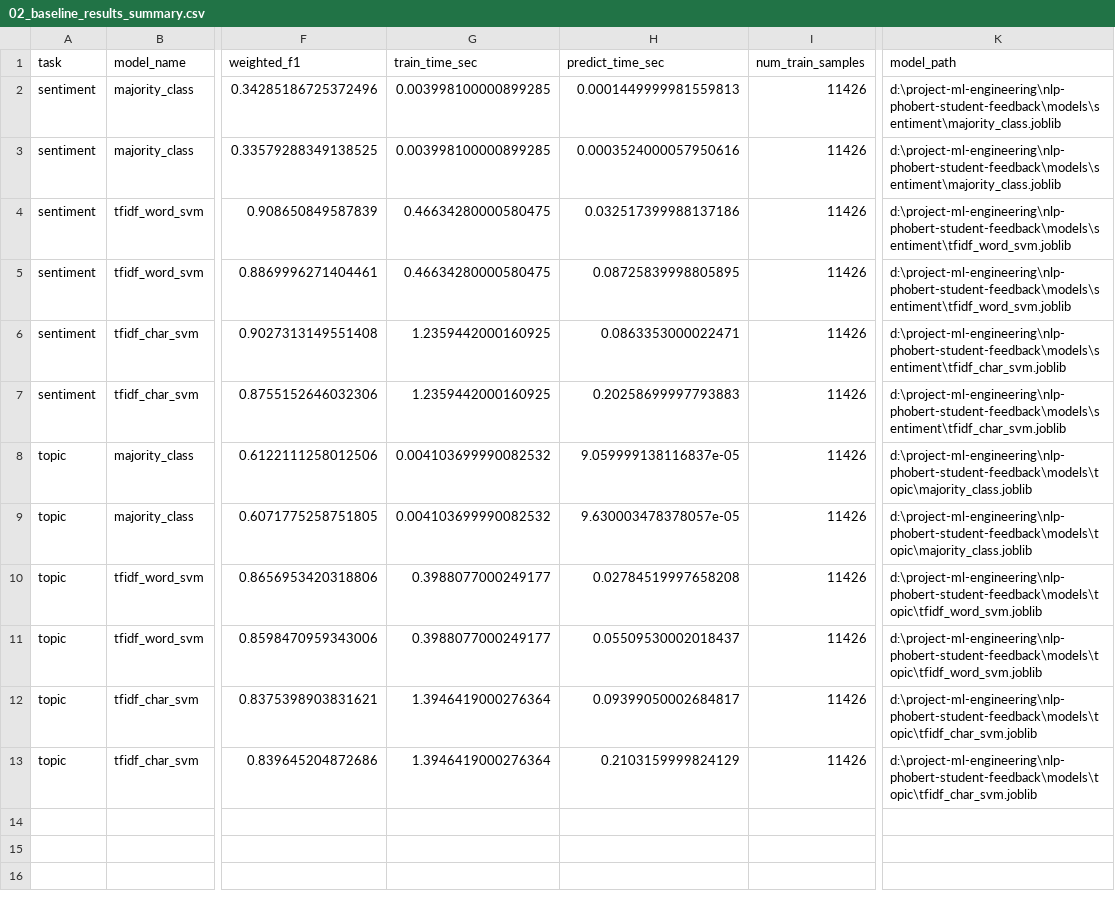
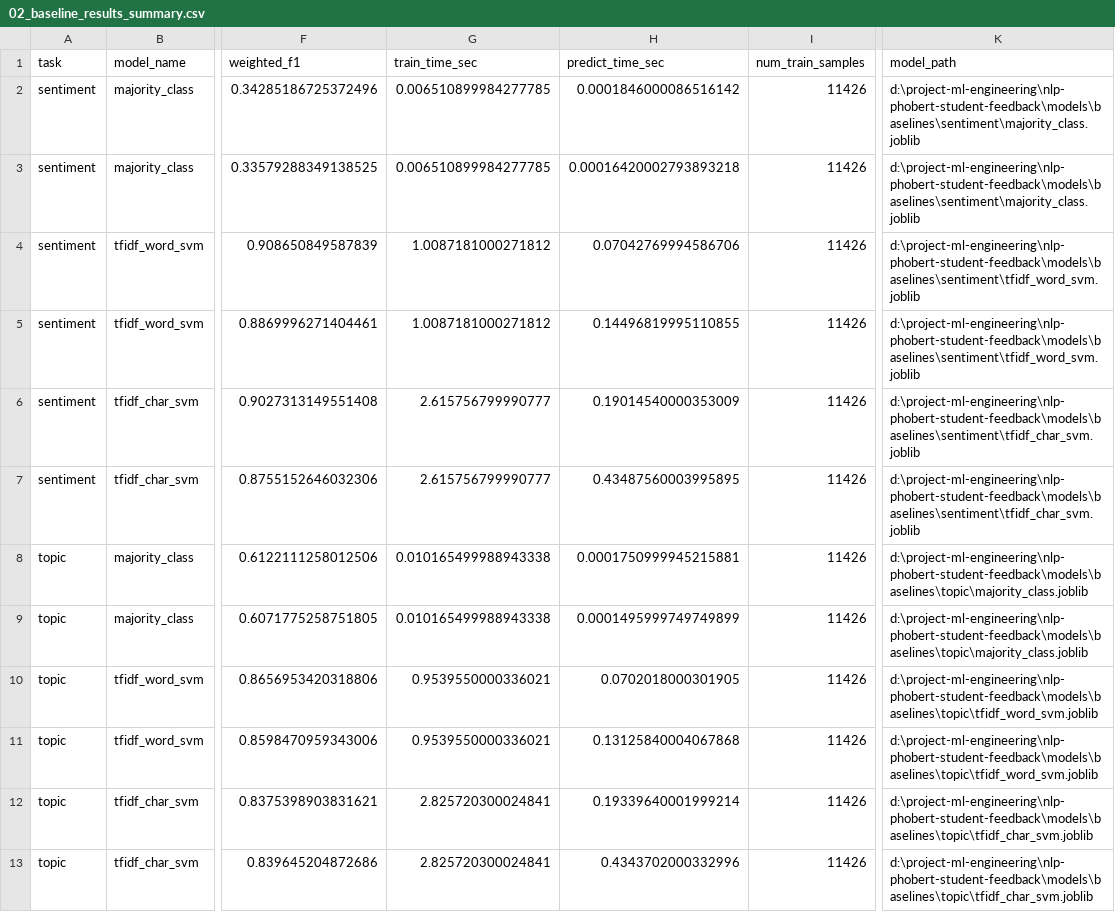
Before and after one commit to NguyenThanhHaii/nlp-phobert-student-feedback, a CSV file: reports/tables/02_baseline_results_summary.csv, drawn as a sheet; only a part is shown, gaps mark what is left out; the diff names each change by its address in the sheet, - before the commit and + after, or states it on an @@ line.

```diff
--- a/reports/tables/02_baseline_results_summary.csv
+++ b/reports/tables/02_baseline_results_summary.csv
-G2:G3 (train_time_sec): 0.003998100000899285
+G2:G3 (train_time_sec): 0.006510899984277785
-H2 (predict_time_sec): 0.0001449999981559813
+H2 (predict_time_sec): 0.0001846000086516142
-K2:K3 (model_path): d:\project-ml-engineering\nlp-phobert-student-feedback\models\sentiment\majority_class.joblib
+K2:K3 (model_path): d:\project-ml-engineering\nlp-phobert-student-feedback\models\baselines\sentiment\majority_class.joblib
-H3 (predict_time_sec): 0.0003524000057950616
+H3 (predict_time_sec): 0.00016420002793893218
-G4:G5 (train_time_sec): 0.46634280000580475
+G4:G5 (train_time_sec): 1.0087181000271812
-H4 (predict_time_sec): 0.032517399988137186
+H4 (predict_time_sec): 0.07042769994586706
-K4:K5 (model_path): d:\project-ml-engineering\nlp-phobert-student-feedback\models\sentiment\tfidf_word_svm.joblib
+K4:K5 (model_path): d:\project-ml-engineering\nlp-phobert-student-feedback\models\baselines\sentiment\tfidf_word_svm.joblib
-H5 (predict_time_sec): 0.08725839998805895
+H5 (predict_time_sec): 0.14496819995110855
-G6:G7 (train_time_sec): 1.2359442000160925
+G6:G7 (train_time_sec): 2.615756799990777
-H6 (predict_time_sec): 0.0863353000022471
+H6 (predict_time_sec): 0.19014540000353009
-K6:K7 (model_path): d:\project-ml-engineering\nlp-phobert-student-feedback\models\sentiment\tfidf_char_svm.joblib
+K6:K7 (model_path): d:\project-ml-engineering\nlp-phobert-student-feedback\models\baselines\sentiment\tfidf_char_svm.joblib
-H7 (predict_time_sec): 0.20258699997793883
+H7 (predict_time_sec): 0.43487560003995895
-G8:G9 (train_time_sec): 0.004103699990082532
+G8:G9 (train_time_sec): 0.010165499988943338
-H8 (predict_time_sec): 9.059999138116837e-05
+H8 (predict_time_sec): 0.0001750999945215881
-K8:K9 (model_path): d:\project-ml-engineering\nlp-phobert-student-feedback\models\topic\majority_class.joblib
+K8:K9 (model_path): d:\project-ml-engineering\nlp-phobert-student-feedback\models\baselines\topic\majority_class.joblib
-H9 (predict_time_sec): 9.630003478378057e-05
+H9 (predict_time_sec): 0.0001495999749749899
-G10:G11 (train_time_sec): 0.3988077000249177
+G10:G11 (train_time_sec): 0.9539550000336021
-H10 (predict_time_sec): 0.02784519997658208
+H10 (predict_time_sec): 0.0702018000301905
-K10:K11 (model_path): d:\project-ml-engineering\nlp-phobert-student-feedback\models\topic\tfidf_word_svm.joblib
+K10:K11 (model_path): d:\project-ml-engineering\nlp-phobert-student-feedback\models\baselines\topic\tfidf_word_svm.joblib
-H11 (predict_time_sec): 0.05509530002018437
+H11 (predict_time_sec): 0.13125840004067868
-G12:G13 (train_time_sec): 1.3946419000276364
+G12:G13 (train_time_sec): 2.825720300024841
-H12 (predict_time_sec): 0.09399050002684817
+H12 (predict_time_sec): 0.19339640001999214
-K12:K13 (model_path): d:\project-ml-engineering\nlp-phobert-student-feedback\models\topic\tfidf_char_svm.joblib
+K12:K13 (model_path): d:\project-ml-engineering\nlp-phobert-student-feedback\models\baselines\topic\tfidf_char_svm.joblib
-H13 (predict_time_sec): 0.2103159999824129
+H13 (predict_time_sec): 0.4343702000332996
```
Also changed, not shown: reports/tables/02_best_baseline_by_dev_macro_f1.csv, 7 other files.
